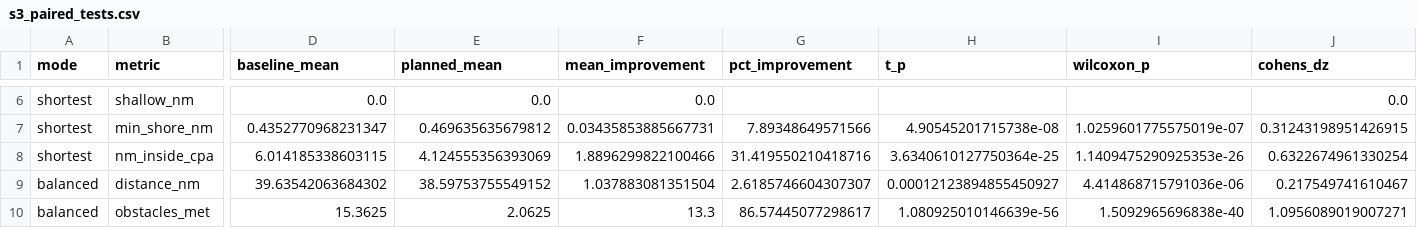
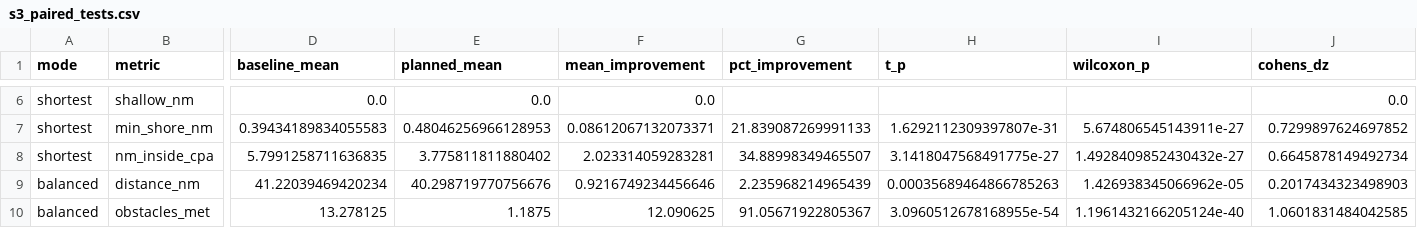
Before and after one commit to ExoticAura/strait-safe-route, a CSV file: outputs/s3_paired_tests.csv, drawn as a sheet; only a part is shown, gaps mark what is left out; the diff covers the shown part only; the diff names each change by its address in the sheet, - before the commit and + after, or states it on an @@ line.

```diff
--- a/outputs/s3_paired_tests.csv
+++ b/outputs/s3_paired_tests.csv
-D7 (baseline_mean): 0.4352770968231347
+D7 (baseline_mean): 0.39434189834055583
-E7 (planned_mean): 0.469635635679812
+E7 (planned_mean): 0.48046256966128953
-F7 (mean_improvement): 0.03435853885667731
+F7 (mean_improvement): 0.08612067132073371
-G7 (pct_improvement): 7.89348649571566
+G7 (pct_improvement): 21.839087269991133
-H7 (t_p): 4.90545201715738e-08
+H7 (t_p): 1.6292112309397807e-31
-I7 (wilcoxon_p): 1.0259601775575019e-07
+I7 (wilcoxon_p): 5.674806545143911e-27
-J7 (cohens_dz): 0.31243198951426915
+J7 (cohens_dz): 0.7299897624697852
-D8 (baseline_mean): 6.014185338603115
+D8 (baseline_mean): 5.7991258711636835
-E8 (planned_mean): 4.124555356393069
+E8 (planned_mean): 3.775811811880402
-F8 (mean_improvement): 1.8896299822100466
+F8 (mean_improvement): 2.023314059283281
-G8 (pct_improvement): 31.419550210418716
+G8 (pct_improvement): 34.88998349465507
-H8 (t_p): 3.6340610127750364e-25
+H8 (t_p): 3.1418047568491775e-27
-I8 (wilcoxon_p): 1.1409475290925353e-26
+I8 (wilcoxon_p): 1.4928409852430432e-27
-J8 (cohens_dz): 0.6322674961330254
+J8 (cohens_dz): 0.6645878149492734
-D9 (baseline_mean): 39.63542063684302
+D9 (baseline_mean): 41.22039469420234
-E9 (planned_mean): 38.59753755549152
+E9 (planned_mean): 40.298719770756676
-F9 (mean_improvement): 1.037883081351504
+F9 (mean_improvement): 0.9216749234456646
-G9 (pct_improvement): 2.6185746604307307
+G9 (pct_improvement): 2.235968214965439
-H9 (t_p): 0.00012123894855450927
+H9 (t_p): 0.00035689464866785263
-I9 (wilcoxon_p): 4.414868715791036e-06
+I9 (wilcoxon_p): 1.426938345066962e-05
-J9 (cohens_dz): 0.217549741610467
+J9 (cohens_dz): 0.2017434323498903
-D10 (baseline_mean): 15.3625
+D10 (baseline_mean): 13.278125
-E10 (planned_mean): 2.0625
+E10 (planned_mean): 1.1875
-F10 (mean_improvement): 13.3
+F10 (mean_improvement): 12.090625
-G10 (pct_improvement): 86.57445077298617
+G10 (pct_improvement): 91.05671922805367
-H10 (t_p): 1.080925010146639e-56
+H10 (t_p): 3.0960512678168955e-54
-I10 (wilcoxon_p): 1.5092965696838e-40
+I10 (wilcoxon_p): 1.1961432166205124e-40
-J10 (cohens_dz): 1.0956089019007271
+J10 (cohens_dz): 1.0601831484042585
```
Also changed, not shown: 92 edited cells elsewhere in this file, outputs/s1_snapshot.csv, outputs/s2_algorithm_benchmark.csv, 26 other files.
